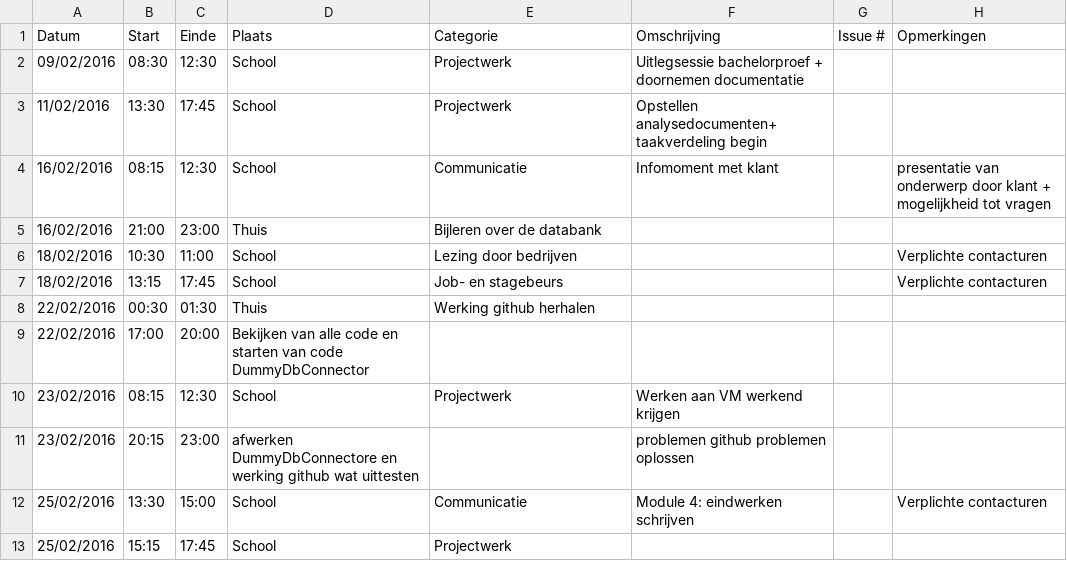
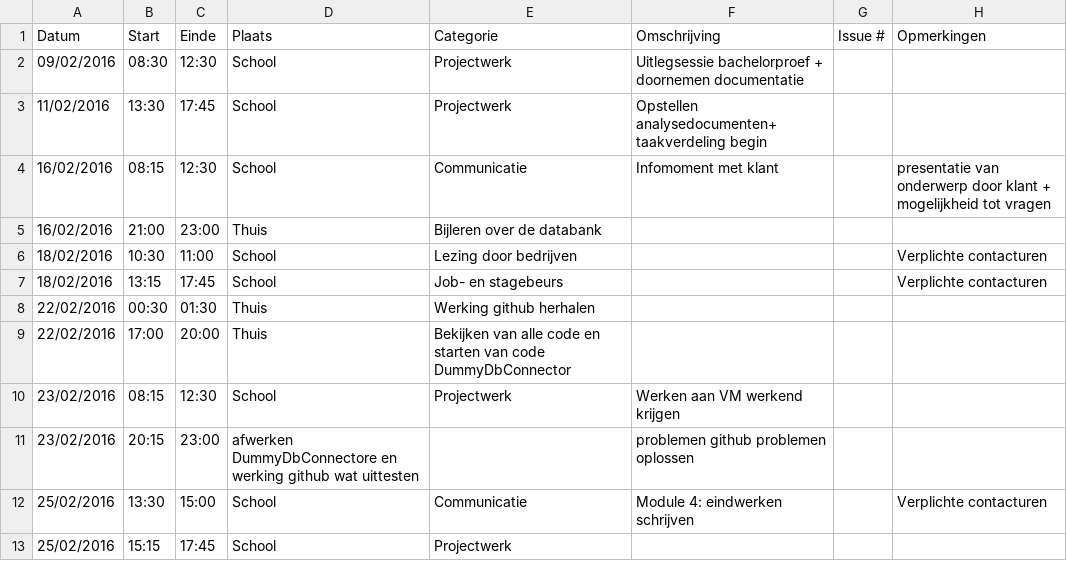
Before and after one commit to ghentlivinglab/Traffic-Travel-Time-Analyzer-1, a CSV file: PietVerheyeLogboek.csv, drawn as a sheet.

Commit message:
Update PietVerheyeLogboek.csv

```diff
--- a/PietVerheyeLogboek.csv
+++ b/PietVerheyeLogboek.csv
@@ -8,3 +8,3 @@ Datum,Start,Einde,Plaats,Categorie,Omschrijving,Issue #,Opmerkingen
 22/02/2016,00:30,01:30,Thuis,Werking github herhalen,,,
-22/02/2016,17:00,20:00,Bekijken van alle code en starten van code DummyDbConnector,,,
+22/02/2016,17:00,20:00,Thuis,Bekijken van alle code en starten van code DummyDbConnector,,,
 23/02/2016,08:15,12:30,School,Projectwerk,Werken aan VM werkend krijgen,,,
```
